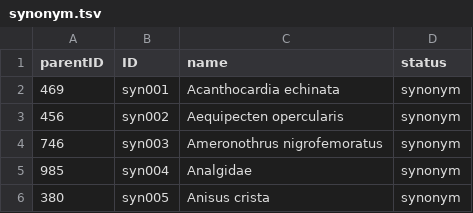
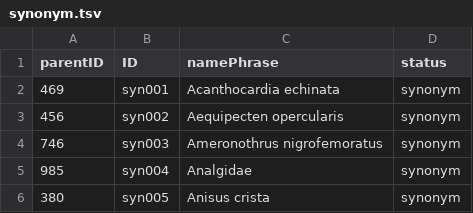
Before and after one commit to CatalogueOfLife/data-boneinfo, a TSV file: synonym.tsv, drawn as a sheet; only a part is shown.

Commit message:
Update synonym.tsv

```diff
--- a/synonym.tsv
+++ b/synonym.tsv
@@ -1,2 +1,2 @@
-parentID	ID	name	status
+parentID	ID	namePhrase	status
 469	syn001	Acanthocardia echinata	synonym
```
